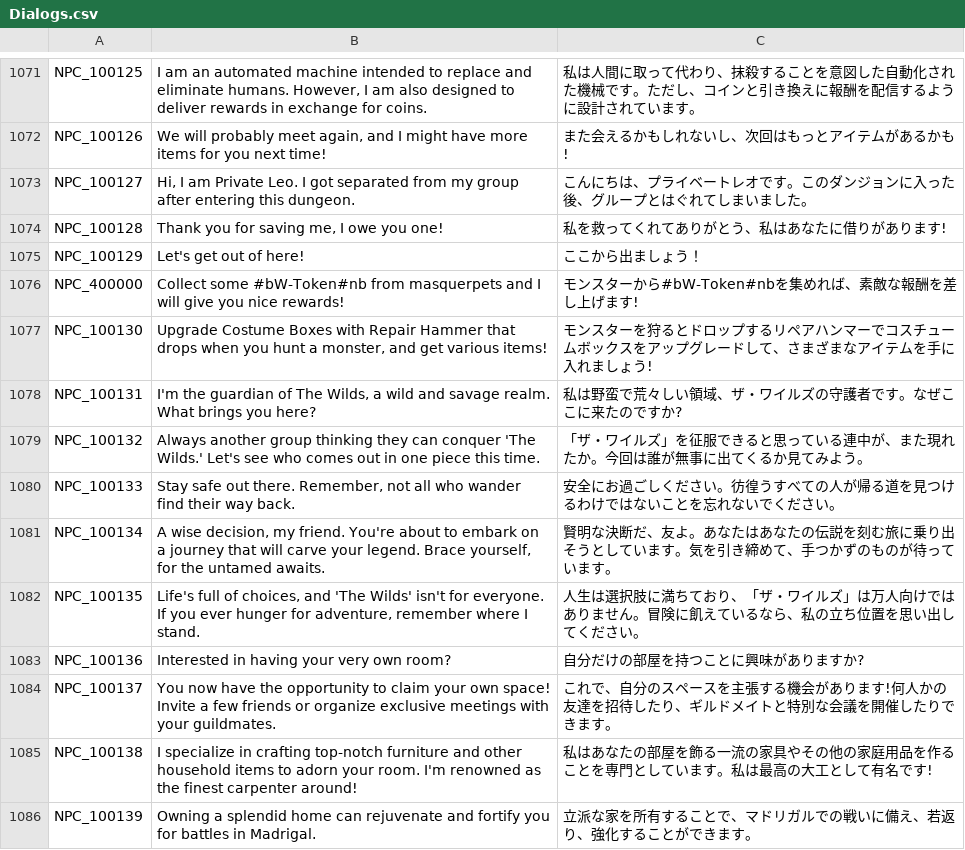
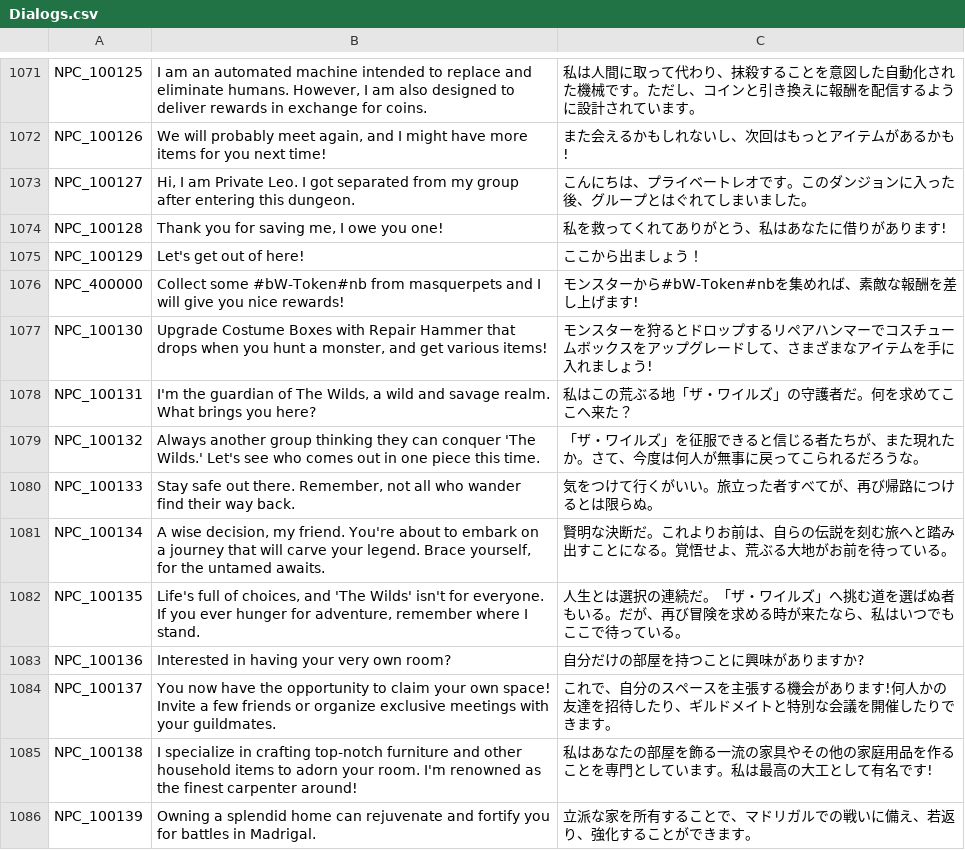
Before and after one commit to Farlighte/Flyff-Universe-Translations, a CSV file: Japanese/Dialogs.csv, drawn as a sheet; only a part is shown, gaps mark what is left out.

Commit message:
Minor revisions わずかな修正漏れ（NPCワイルズ・ガードの口調修正）

```diff
--- a/Japanese/Dialogs.csv
+++ b/Japanese/Dialogs.csv
@@ -1077,7 +1077,7 @@ NPC_400000,Collect some #bW-Token#nb from masquerpets and I will give you nice r
 NPC_100130,"Upgrade Costume Boxes with Repair Hammer that drops when you hunt a monster, and get various items!",モンスターを狩るとドロップするリペアハンマーでコスチュームボックスをアップグレードして、さまざまなアイテムを手に入れましょう!
-NPC_100131,"I'm the guardian of The Wilds, a wild and savage realm. What brings you here?",私は野蛮で荒々しい領域、ザ・ワイルズの守護者です。なぜここに来たのですか?
-NPC_100132,Always another group thinking they can conquer 'The Wilds.' Let's see who comes out in one piece this time.,「ザ・ワイルズ」を征服できると思っている連中が、また現れたか。今回は誰が無事に出てくるか見てみよう。
-NPC_100133,"Stay safe out there. Remember, not all who wander find their way back.",安全にお過ごしください。彷徨うすべての人が帰る道を見つけるわけではないことを忘れないでください。
-NPC_100134,"A wise decision, my friend. You're about to embark on a journey that will carve your legend. Brace yourself, for the untamed awaits.",賢明な決断だ、友よ。あなたはあなたの伝説を刻む旅に乗り出そうとしています。気を引き締めて、手つかずのものが待っています。
-NPC_100135,"Life's full of choices, and 'The Wilds' isn't for everyone. If you ever hunger for adventure, remember where I stand.",人生は選択肢に満ちており、「ザ・ワイルズ」は万人向けではありません。冒険に飢えているなら、私の立ち位置を思い出してください。
+NPC_100131,"I'm the guardian of The Wilds, a wild and savage realm. What brings you here?",私はこの荒ぶる地「ザ・ワイルズ」の守護者だ。何を求めてここへ来た？
+NPC_100132,Always another group thinking they can conquer 'The Wilds.' Let's see who comes out in one piece this time.,「ザ・ワイルズ」を征服できると信じる者たちが、また現れたか。さて、今度は何人が無事に戻ってこられるだろうな。
+NPC_100133,"Stay safe out there. Remember, not all who wander find their way back.",気をつけて行くがいい。旅立った者すべてが、再び帰路につけるとは限らぬ。
+NPC_100134,"A wise decision, my friend. You're about to embark on a journey that will carve your legend. Brace yourself, for the untamed awaits.",賢明な決断だ。これよりお前は、自らの伝説を刻む旅へと踏み出すことになる。覚悟せよ、荒ぶる大地がお前を待っている。
+NPC_100135,"Life's full of choices, and 'The Wilds' isn't for everyone. If you ever hunger for adventure, remember where I stand.",人生とは選択の連続だ。「ザ・ワイルズ」へ挑む道を選ばぬ者もいる。だが、再び冒険を求める時が来たなら、私はいつでもここで待っている。
 NPC_100136,Interested in having your very own room?,自分だけの部屋を持つことに興味がありますか?
```
